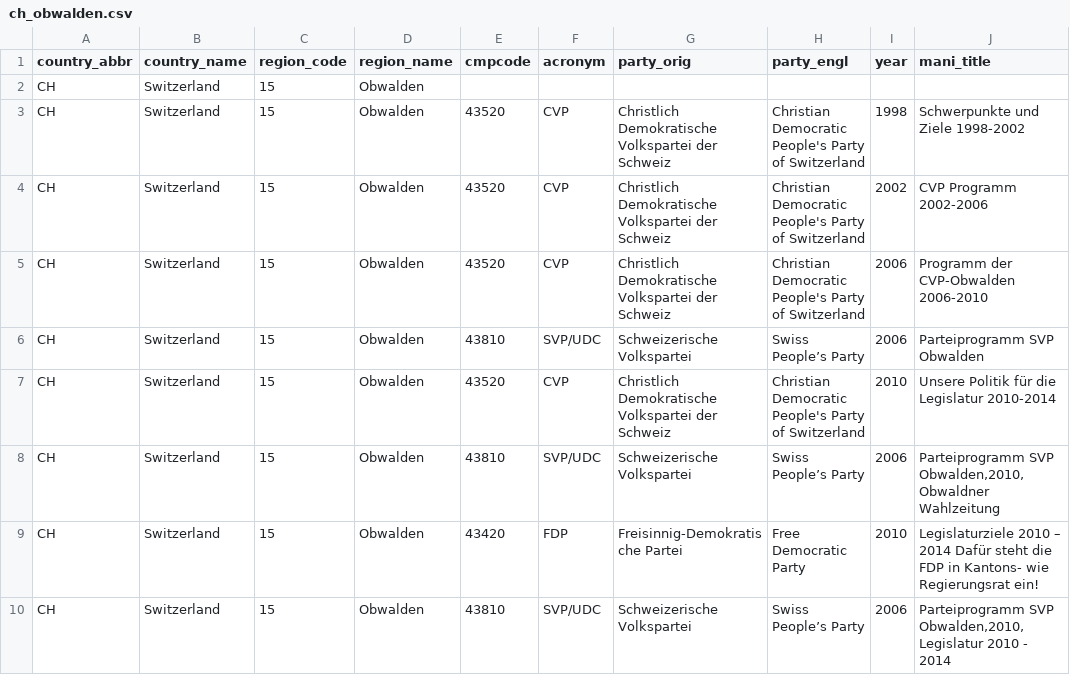
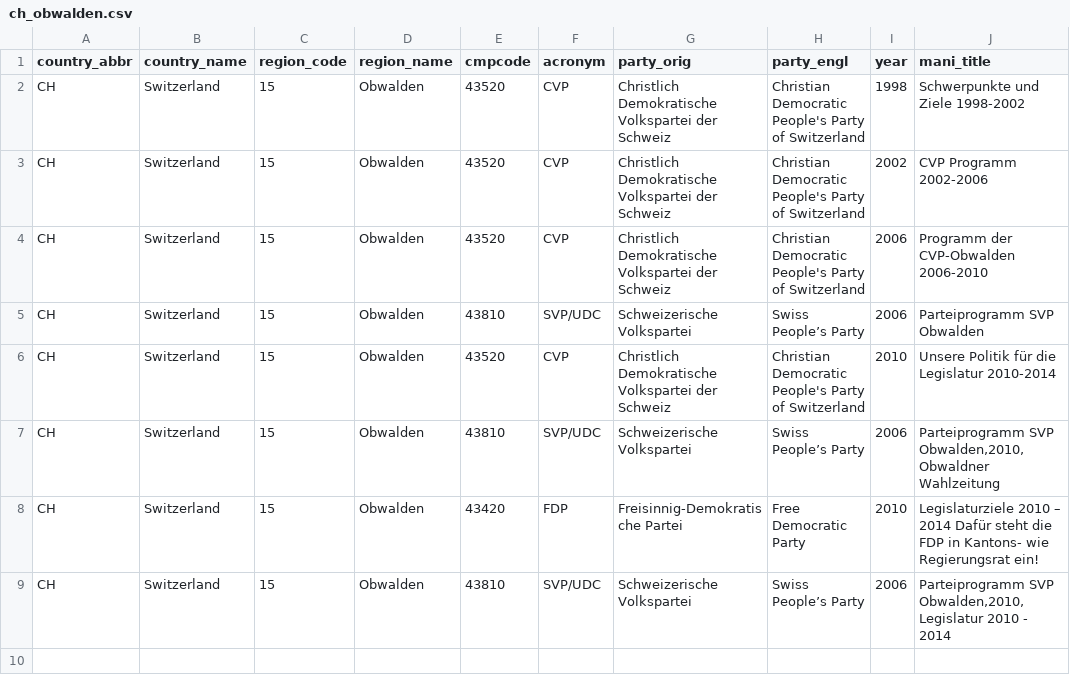
Before and after one commit to julianbernauer/polidoc, a CSV file: regions/switzerland/ch_obwalden.csv, drawn as a sheet; the diff names each change by its address in the sheet, - before the commit and + after, or states it on an @@ line.

Commit message:
Update ch_obwalden.csv

```diff
--- a/regions/switzerland/ch_obwalden.csv
+++ b/regions/switzerland/ch_obwalden.csv
-row 2: CH | Switzerland | 15 | Obwalden
```
